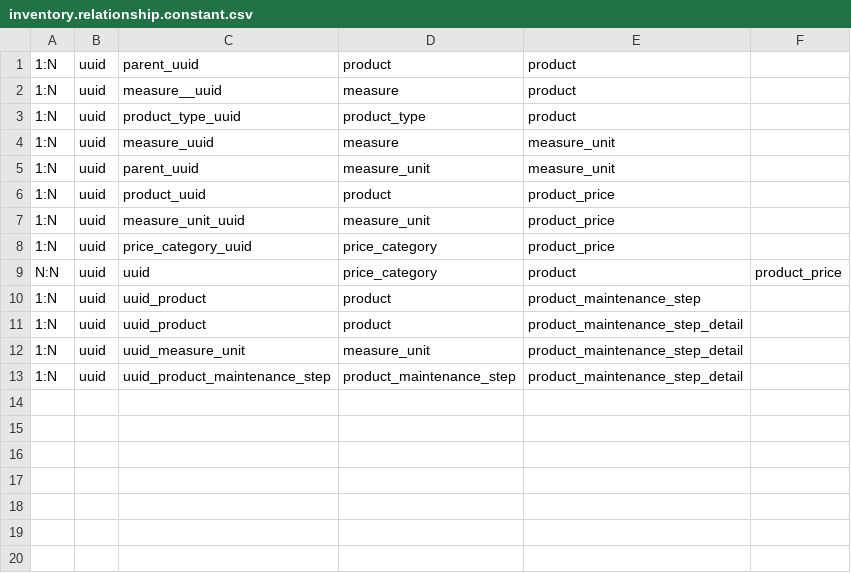
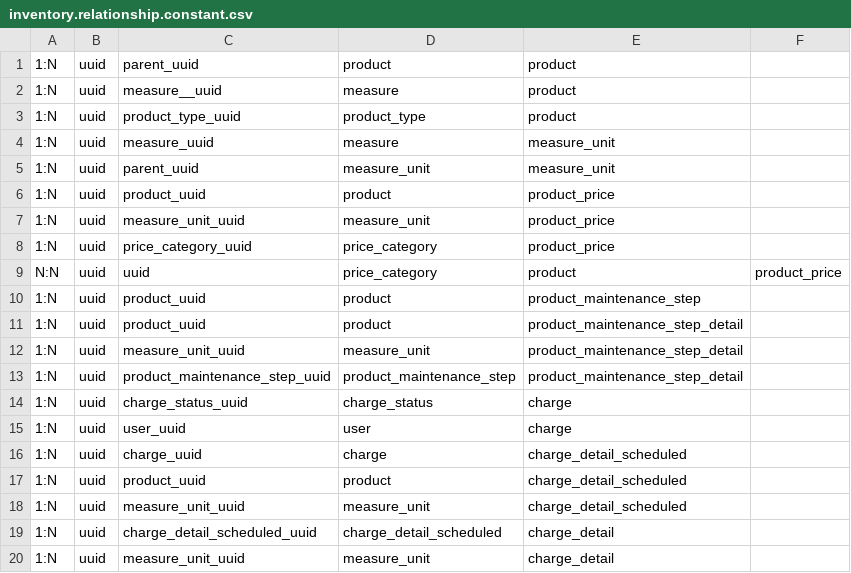
Before and after one commit to EdmundSupport/remas-web, a CSV file: src/api/v1/datasource/remas/shared/domain/constant/inventory.relationship.constant.csv, drawn as a sheet.

Commit message:
new tables

```diff
--- a/src/api/v1/datasource/remas/shared/domain/constant/inventory.relationship.constant.csv
+++ b/src/api/v1/datasource/remas/shared/domain/constant/inventory.relationship.constant.csv
@@ -9,5 +9,12 @@
 N:N, uuid, uuid, price_category, product, product_price
-1:N, uuid, uuid_product, product, product_maintenance_step
-1:N, uuid, uuid_product, product, product_maintenance_step_detail
-1:N, uuid, uuid_measure_unit, measure_unit, product_maintenance_step_detail
-1:N, uuid, uuid_product_maintenance_step, product_maintenance_step, product_maintenance_step_detail
+1:N, uuid, product_uuid, product, product_maintenance_step
+1:N, uuid, product_uuid, product, product_maintenance_step_detail
+1:N, uuid, measure_unit_uuid, measure_unit, product_maintenance_step_detail
+1:N, uuid, product_maintenance_step_uuid, product_maintenance_step, product_maintenance_step_detail
+1:N, uuid, charge_status_uuid, charge_status, charge
+1:N, uuid, user_uuid, user, charge
+1:N, uuid, charge_uuid, charge, charge_detail_scheduled
+1:N, uuid, product_uuid, product, charge_detail_scheduled
+1:N, uuid, measure_unit_uuid, measure_unit, charge_detail_scheduled
+1:N, uuid, charge_detail_scheduled_uuid, charge_detail_scheduled, charge_detail
+1:N, uuid, measure_unit_uuid, measure_unit, charge_detail
```
Also changed, not shown: 5 other files.
